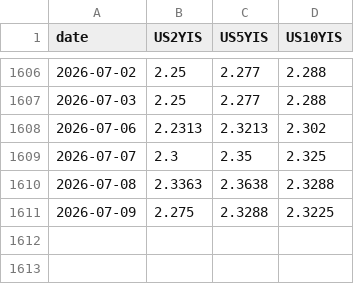
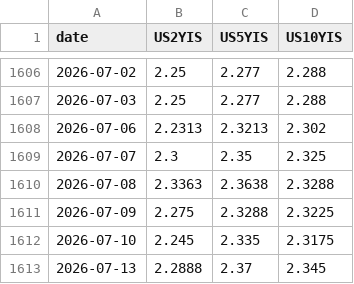
Before and after one commit to smallfishmacro-Git/rates-regime, a CSV file: data/inflation_swaps.csv, drawn as a sheet; only a part is shown, gaps mark what is left out; the diff names each change by its address in the sheet, - before the commit and + after, or states it on an @@ line.

```diff
--- a/data/inflation_swaps.csv
+++ b/data/inflation_swaps.csv
+row 1612: 2026-07-10 | 2.245 | 2.335 | 2.3175
+row 1613: 2026-07-13 | 2.2888 | 2.37 | 2.345
```
